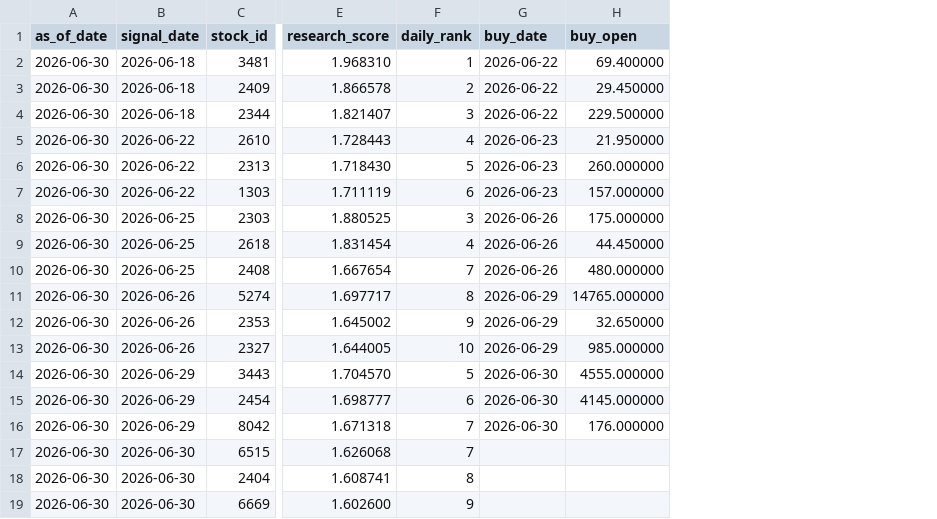
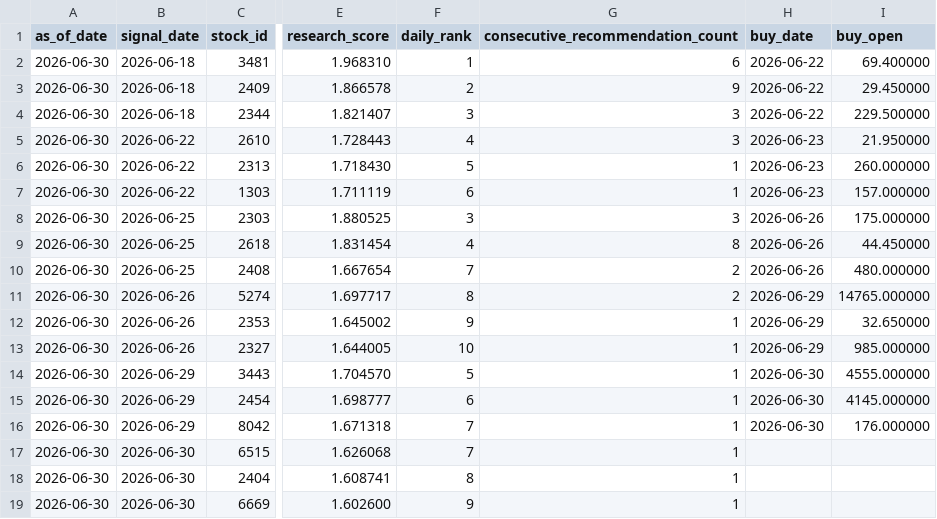
Before and after one commit to lyj5846/Yuchieh, a CSV file: formal_layer/formal_candidate_tracking.csv, drawn as a sheet; only a part is shown, gaps mark what is left out; the diff names each change by its address in the sheet, - before the commit and + after, or states it on an @@ line.

```diff
--- a/formal_layer/formal_candidate_tracking.csv
+++ b/formal_layer/formal_candidate_tracking.csv
+column G (consecutive_recommendation_count), rows 2-19: 6 | 9 | 3 | 3 | 1 | 1 | 3 | 8 | 2 | 2 | 1 | 1 | 1 | 1 | 1 | 1 | 1 | 1
```
Also changed, not shown: formal_layer/formal_candidates.csv, formal_layer/formal_signal_ledger.csv, 29 other files.
